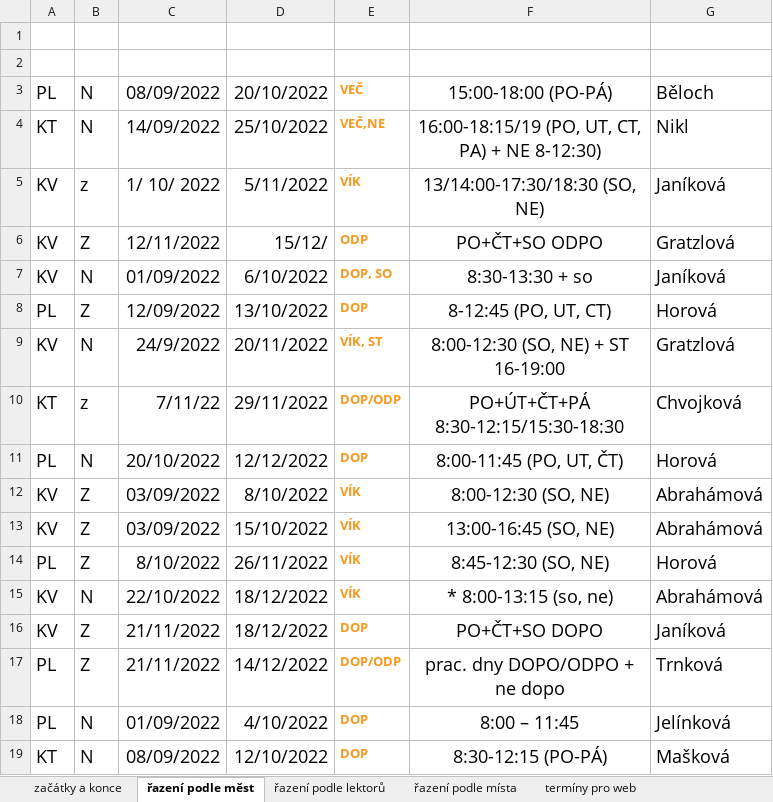
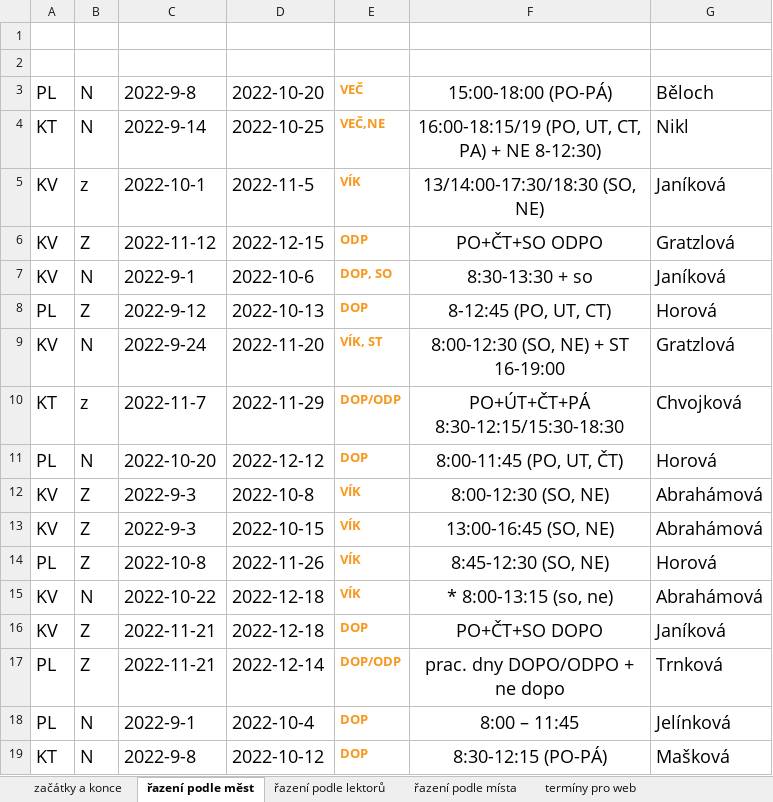
Before and after one commit to grafiaware/projektor2, an Excel workbook: CJC_files/20230210/Kurzy začátek a konec Sv.xlsx, sheet řazení podle měst, drawn as a sheet; only a part is shown; values as stored, in another font and other column widths than the file's, no borders; conditional formats not drawn; the diff covers the shown part only; the diff names each change by its address in the sheet, - before the commit and + after, or states it on an @@ line.

```diff
--- a/CJC_files/20230210/Kurzy začátek a konec Sv.xlsx (sheet řazení podle měst)
+++ b/CJC_files/20230210/Kurzy začátek a konec Sv.xlsx (sheet řazení podle měst)
-C3: 08/09/2022
+C3: 2022-9-8
-D3: 20/10/2022
+D3: 2022-10-20
-C4: 14/09/2022
+C4: 2022-9-14
-D4: 25/10/2022
+D4: 2022-10-25
-C5: 1/ 10/ 2022
+C5: 2022-10-1
-D5: 5/11/2022
+D5: 2022-11-5
-C6: 12/11/2022
+C6: 2022-11-12
-D6: 15/12/
+D6: 2022-12-15
-C7: 01/09/2022
+C7: 2022-9-1
-D7: 6/10/2022
+D7: 2022-10-6
-C8: 12/09/2022
+C8: 2022-9-12
-D8: 13/10/2022
+D8: 2022-10-13
-C9: 24/9/2022
+C9: 2022-9-24
-D9: 20/11/2022
+D9: 2022-11-20
-C10: 7/11/22
+C10: 2022-11-7
-D10: 29/11/2022
+D10: 2022-11-29
-C11: 20/10/2022
+C11: 2022-10-20
-D11: 12/12/2022
+D11: 2022-12-12
-C12:C13: 03/09/2022
+C12:C13: 2022-9-3
-D12: 8/10/2022
+D12: 2022-10-8
-D13: 15/10/2022
+D13: 2022-10-15
-C14: 8/10/2022
+C14: 2022-10-8
-D14: 26/11/2022
+D14: 2022-11-26
-C15: 22/10/2022
+C15: 2022-10-22
-D15:D16: 18/12/2022
+D15:D16: 2022-12-18
-C16:C17: 21/11/2022
+C16:C17: 2022-11-21
-D17: 14/12/2022
+D17: 2022-12-14
-C18: 01/09/2022
+C18: 2022-9-1
-D18: 4/10/2022
+D18: 2022-10-4
-C19: 08/09/2022
+C19: 2022-9-8
-D19: 12/10/2022
+D19: 2022-10-12
```
Also changed, not shown: 91 edited cells elsewhere in this sheet, sheet řazení podle lektorů, sheet řazení podle místa, sheet termíny pro web, sheet začátky a konce, 12 other files.
